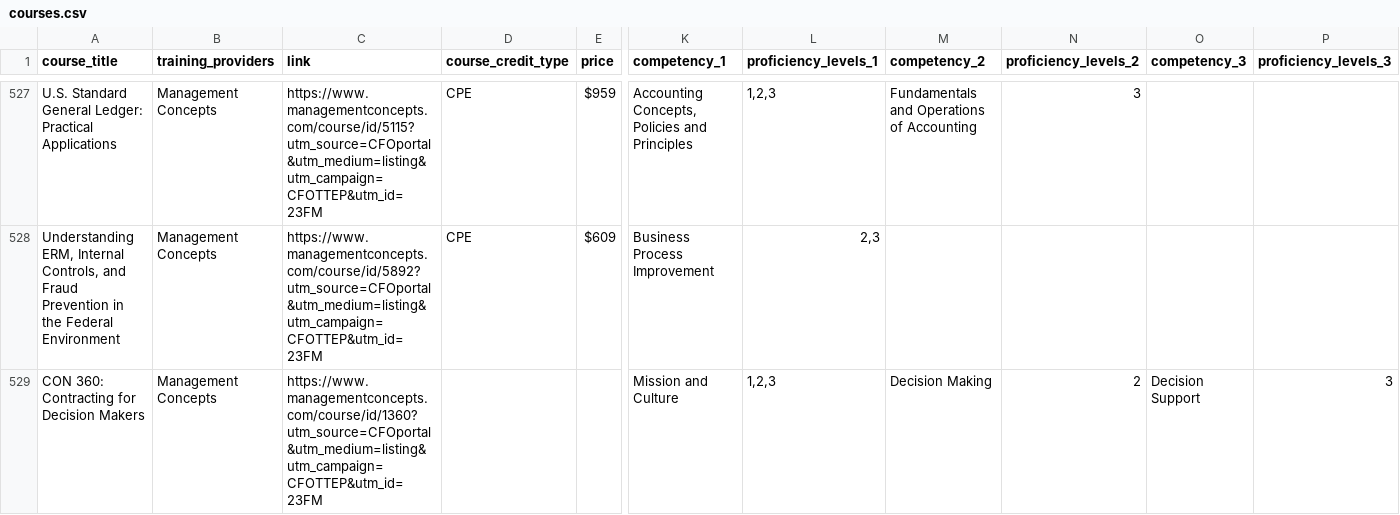
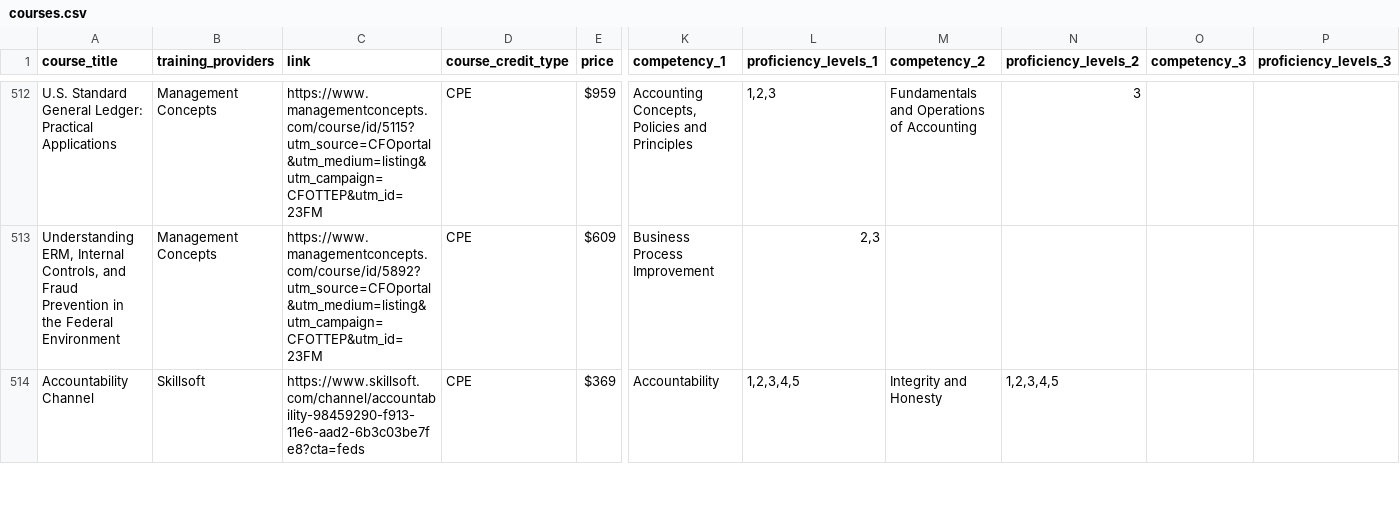
Before and after one commit to GSA/CFO.gov, a CSV file: assets/CPTT/courses.csv, drawn as a sheet; only a part is shown, gaps mark what is left out; the shorter side is filled out with more unchanged rows; rows hold the shown columns only; the diff covers the shown part only; the diff names each change by its address in the sheet, - before the commit and + after, or states it on an @@ line.

Commit message:
updated courses

```diff
--- a/assets/CPTT/courses.csv
+++ b/assets/CPTT/courses.csv
-row 529: CON 360: Contracting for Decision Makers | Management Concepts | https://www.managementconcepts.com/course/id/1360?utm_source=CFOportal&utm_medium=listing&utm_campaign=CFOTTEP&utm_id=23FM |  |  | Mission and Culture | 1,2,3 | Decision Making | 2 | Decision Support | 3
```
Also changed, not shown: 16 removed rows elsewhere in this file, 1 other file.
